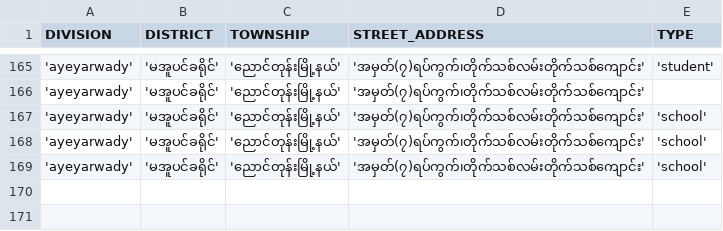
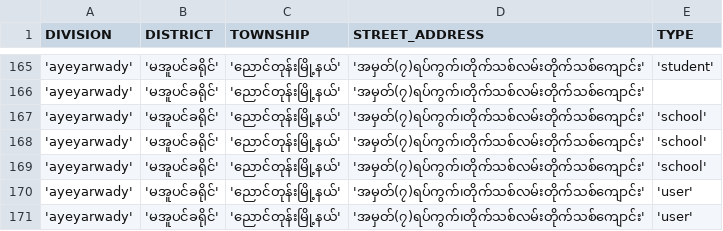
Before and after one commit to thingaha/thingaha-web, a CSV file: backend/bin/db_seed/addresses.csv, drawn as a sheet; only a part is shown, gaps mark what is left out.

Commit message:
#63 insert remained users, update addresses

```diff
--- a/backend/bin/db_seed/addresses.csv
+++ b/backend/bin/db_seed/addresses.csv
@@ -169 +169,3 @@ DIVISION,DISTRICT,TOWNSHIP,STREET_ADDRESS,TYPE
 'ayeyarwady','မအူပင်ခရိုင်','ညောင်တုန်းမြို့နယ်','အမှတ်(၇)ရပ်ကွက်၊တိုက်သစ်လမ်းတိုက်သစ်ကျောင်း','school'
+'ayeyarwady','မအူပင်ခရိုင်','ညောင်တုန်းမြို့နယ်','အမှတ်(၇)ရပ်ကွက်၊တိုက်သစ်လမ်းတိုက်သစ်ကျောင်း','user'
+'ayeyarwady','မအူပင်ခရိုင်','ညောင်တုန်းမြို့နယ်','အမှတ်(၇)ရပ်ကွက်၊တိုက်သစ်လမ်းတိုက်သစ်ကျောင်း','user'
```
Also changed, not shown: backend/bin/db_seed/users.csv, 1 other file.
